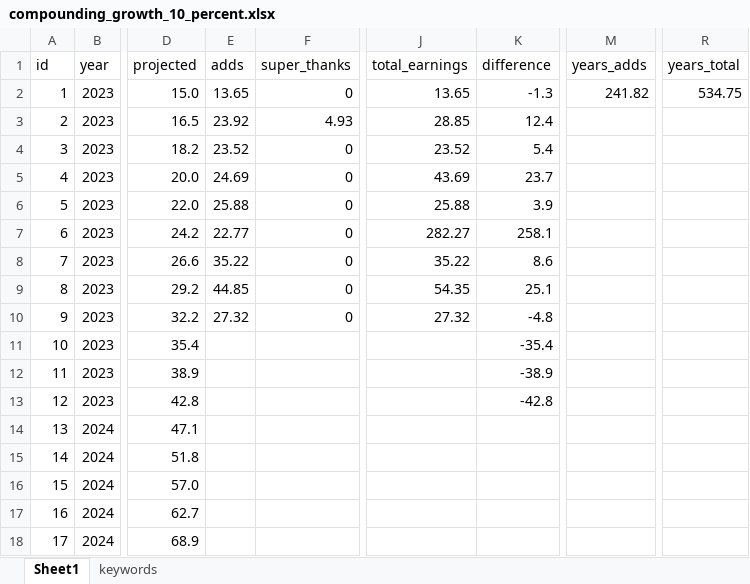
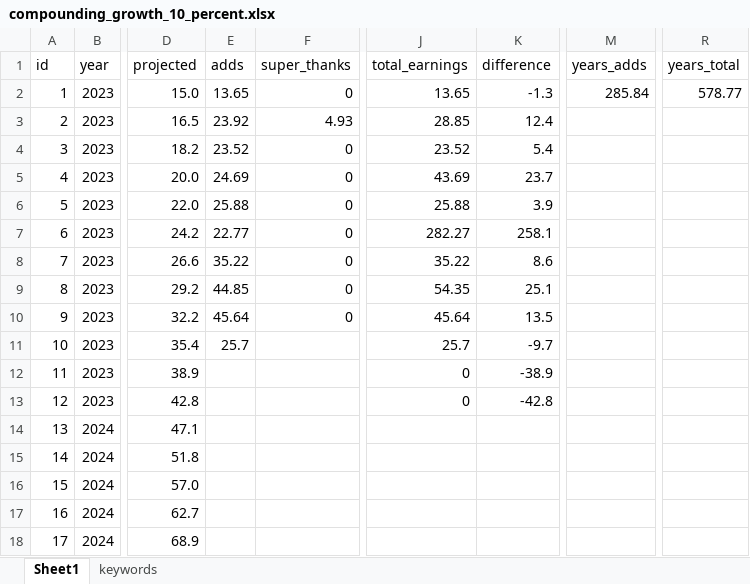
Before and after one commit to yuryzablotski/yuzaR-Blog, an Excel workbook: compounding_growth_10_percent.xlsx, sheet Sheet1, drawn as a sheet; only a part is shown, gaps mark what is left out; values as stored, in another font and other column widths than the file's, no borders; the diff names each change by its address in the sheet, - before the commit and + after, or states it on an @@ line.

```diff
--- a/compounding_growth_10_percent.xlsx (sheet Sheet1)
+++ b/compounding_growth_10_percent.xlsx (sheet Sheet1)
-M2 (years_adds): 241.82
+M2 (years_adds): 285.84
-R2 (years_total): 534.75
+R2 (years_total): 578.77
-E10 (adds): 27.32
+E10 (adds): 45.64
-J10 (total_earnings): 27.32
+J10 (total_earnings): 45.64
-K10 (difference): -4.8
+K10 (difference): 13.5
-E11 (adds): (empty)
+E11 (adds): 25.7
-J11 (total_earnings): (empty)
+J11 (total_earnings): 25.7
-K11 (difference): -35.4
+K11 (difference): -9.7
-J12:J13 (total_earnings): (empty)
+J12:J13 (total_earnings): 0
```
Also changed, not shown: 41 other files.
